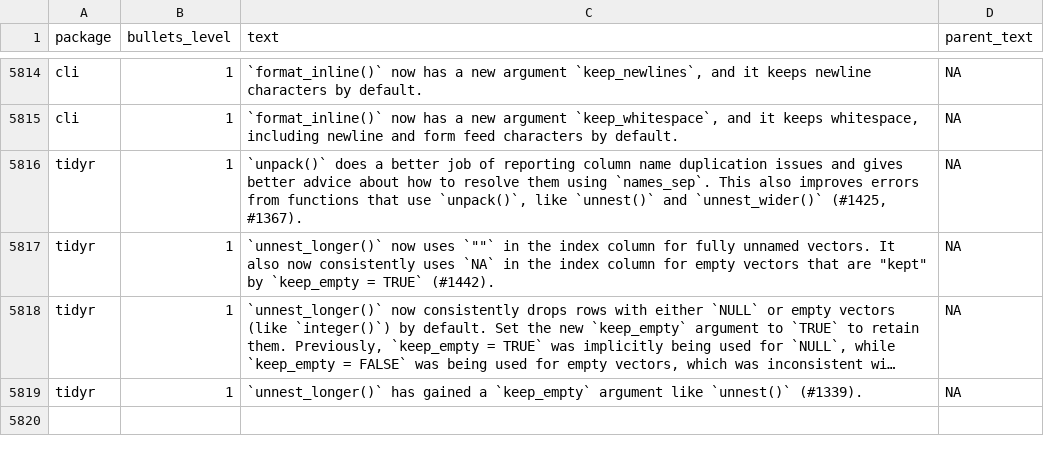
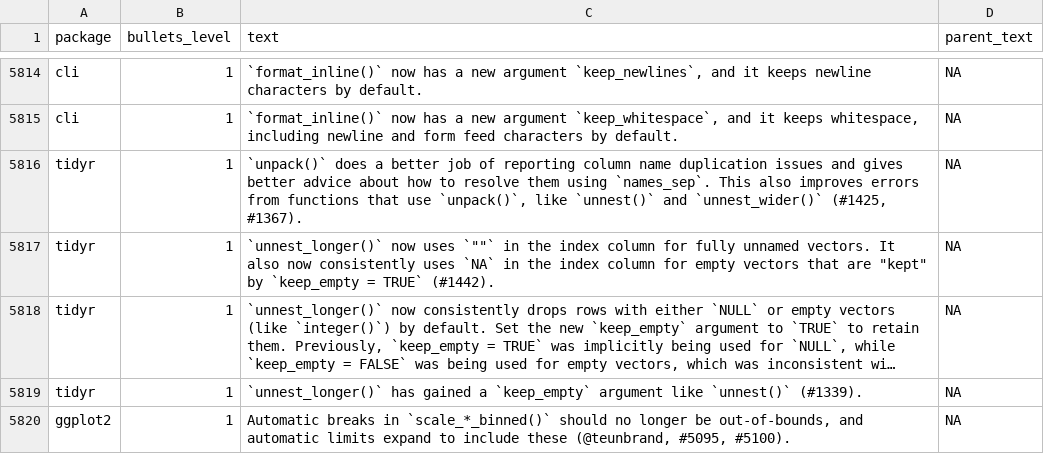
Before and after one commit to wurli/tidyverse-dev-bot, a CSV file: last_refresh_data.csv, drawn as a sheet; only a part is shown, gaps mark what is left out; long unchanged cells end in …; the diff names each change by its address in the sheet, - before the commit and + after, or states it on an @@ line.

```diff
--- a/last_refresh_data.csv
+++ b/last_refresh_data.csv
+row 5820: ggplot2 | 1 | Automatic breaks in `scale_*_binned()` should no longer be out-of-bounds, and automatic limits expand to include these (@teunbrand, #5095, #5100). | NA
```
Also changed, not shown: 5 other files.
